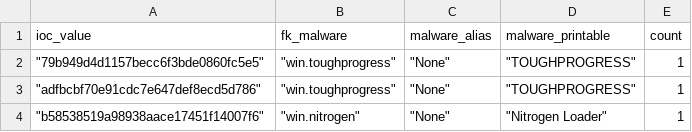
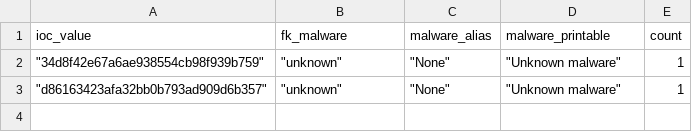
Before and after one commit to LunaMarginis/Intel-WatchTower, a CSV file: mhash.csv, drawn as a sheet.

```diff
--- a/mhash.csv
+++ b/mhash.csv
@@ -1,4 +1,3 @@
 ioc_value,fk_malware,malware_alias,malware_printable,count
-" ""79b949d4d1157becc6f3bde0860fc5e5"""," ""win.toughprogress"""," ""None"""," ""TOUGHPROGRESS""",1
-" ""adfbcbf70e91cdc7e647def8ecd5d786"""," ""win.toughprogress"""," ""None"""," ""TOUGHPROGRESS""",1
-" ""b58538519a98938aace17451f14007f6"""," ""win.nitrogen"""," ""None"""," ""Nitrogen Loader""",1
+" ""34d8f42e67a6ae938554cb98f939b759"""," ""unknown"""," ""None"""," ""Unknown malware""",1
+" ""d86163423afa32bb0b793ad909d6b357"""," ""unknown"""," ""None"""," ""Unknown malware""",1
```
Also changed, not shown: 1 other file.
